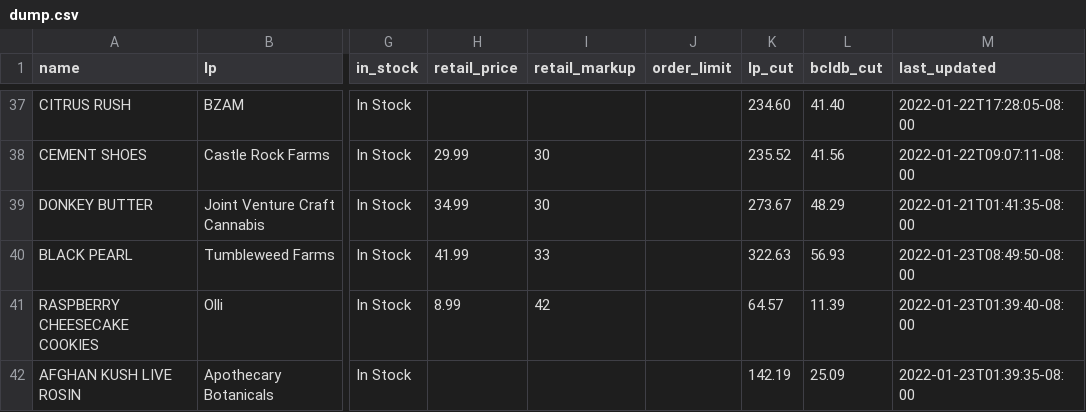
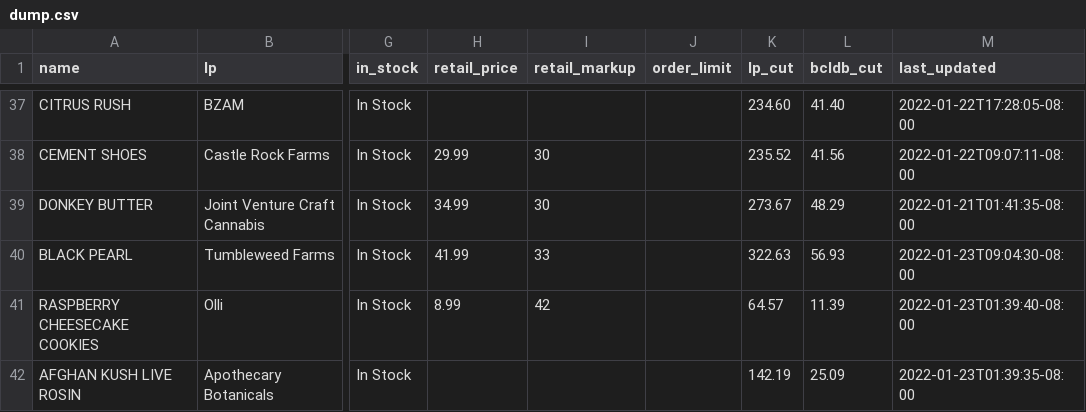
Before and after one commit to sasquatch-jr/bcldb_wholesale_cannabis_price_list, a CSV file: dump.csv, drawn as a sheet; only a part is shown, gaps mark what is left out; the diff names each change by its address in the sheet, - before the commit and + after, or states it on an @@ line.

```diff
--- a/dump.csv
+++ b/dump.csv
-M40 (last_updated): 2022-01-23T08:49:50-08:00
+M40 (last_updated): 2022-01-23T09:04:30-08:00
```
Also changed, not shown: 1 other file.
